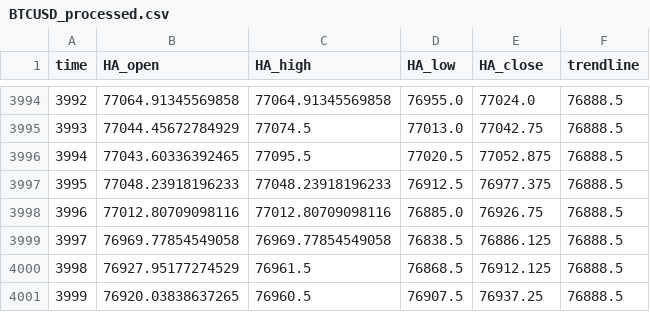
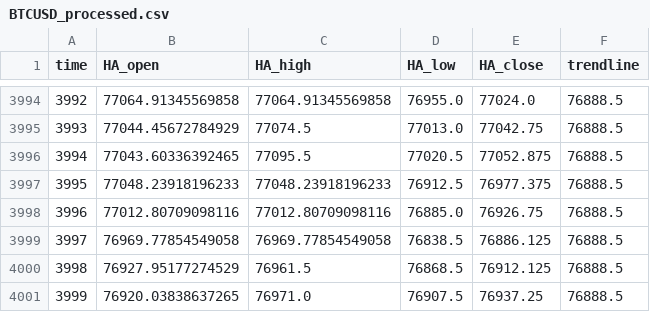
Before and after one commit to shirishaardak/python_crypto_bot, a CSV file: data/price_trend_strategy/BTCUSD_processed.csv, drawn as a sheet; only a part is shown, gaps mark what is left out.

```diff
--- a/data/price_trend_strategy/BTCUSD_processed.csv
+++ b/data/price_trend_strategy/BTCUSD_processed.csv
@@ -4000,2 +4000,2 @@ time,HA_open,HA_high,HA_low,HA_close,trendline
 3998,76927.95177274529,76961.5,76868.5,76912.125,76888.5
-3999,76920.03838637265,76960.5,76907.5,76937.25,76888.5
+3999,76920.03838637265,76971.0,76907.5,76937.25,76888.5
```
Also changed, not shown: data/price_trend_following_strategy/live_trades.csv.
